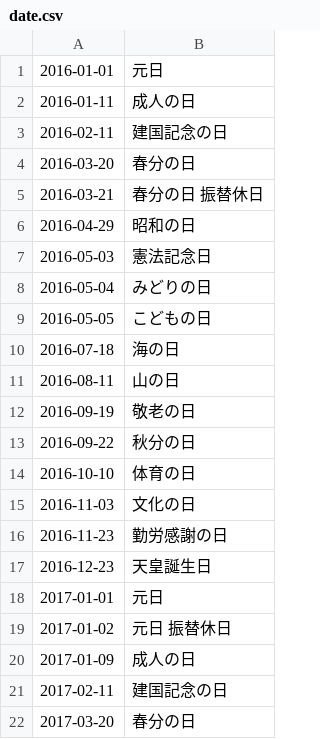
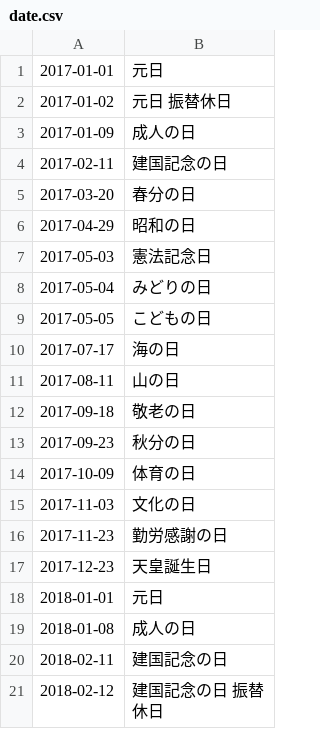
Before and after one commit to holidays-jp/api, a CSV file: v1/date.csv, drawn as a sheet; only a part is shown; the shorter side is filled out with more unchanged rows; the diff covers the shown part only.

```diff
--- a/v1/date.csv
+++ b/v1/date.csv
@@ -1,18 +1 @@
-2016-01-01,元日
-2016-01-11,成人の日
-2016-02-11,建国記念の日
-2016-03-20,春分の日
-2016-03-21,"春分の日 振替休日"
-2016-04-29,昭和の日
-2016-05-03,憲法記念日
-2016-05-04,みどりの日
-2016-05-05,こどもの日
-2016-07-18,海の日
-2016-08-11,山の日
-2016-09-19,敬老の日
-2016-09-22,秋分の日
-2016-10-10,体育の日
-2016-11-03,文化の日
-2016-11-23,勤労感謝の日
-2016-12-23,天皇誕生日
 2017-01-01,元日
```
Also changed, not shown: 19 added rows elsewhere in this file, v1/datetime.csv, 6 other files.
